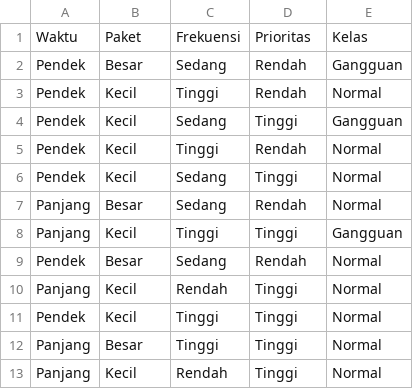
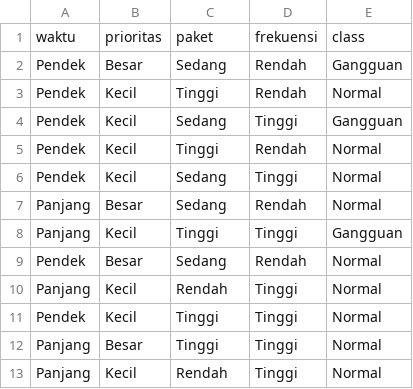
Before and after one commit to citraazizah/Klasifikasi-DecisionTree, a CSV file: dataset/jaringankomputer.csv, drawn as a sheet.

```diff
--- a/dataset/jaringankomputer.csv
+++ b/dataset/jaringankomputer.csv
@@ -1,2 +1,2 @@
-Waktu,Paket,Frekuensi,Prioritas,Kelas
+waktu,prioritas,paket,frekuensi,class
 Pendek,Besar,Sedang,Rendah,Gangguan
```
Also changed, not shown: 4 other files.
